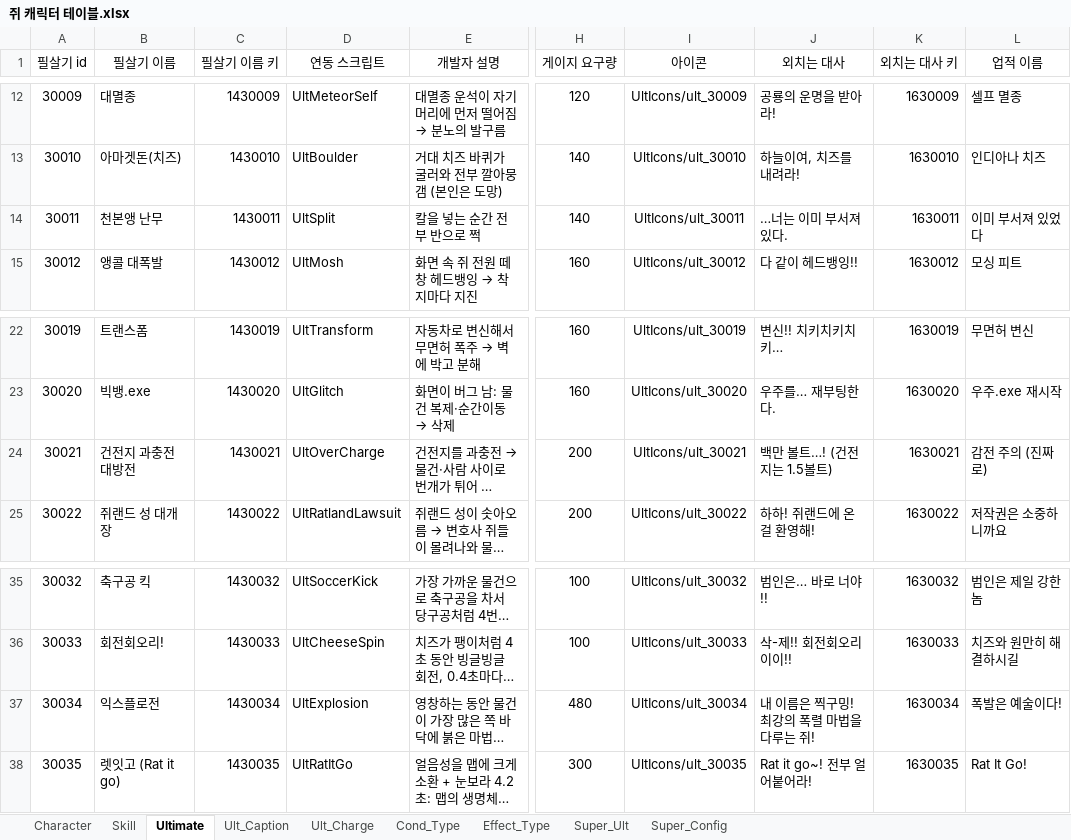
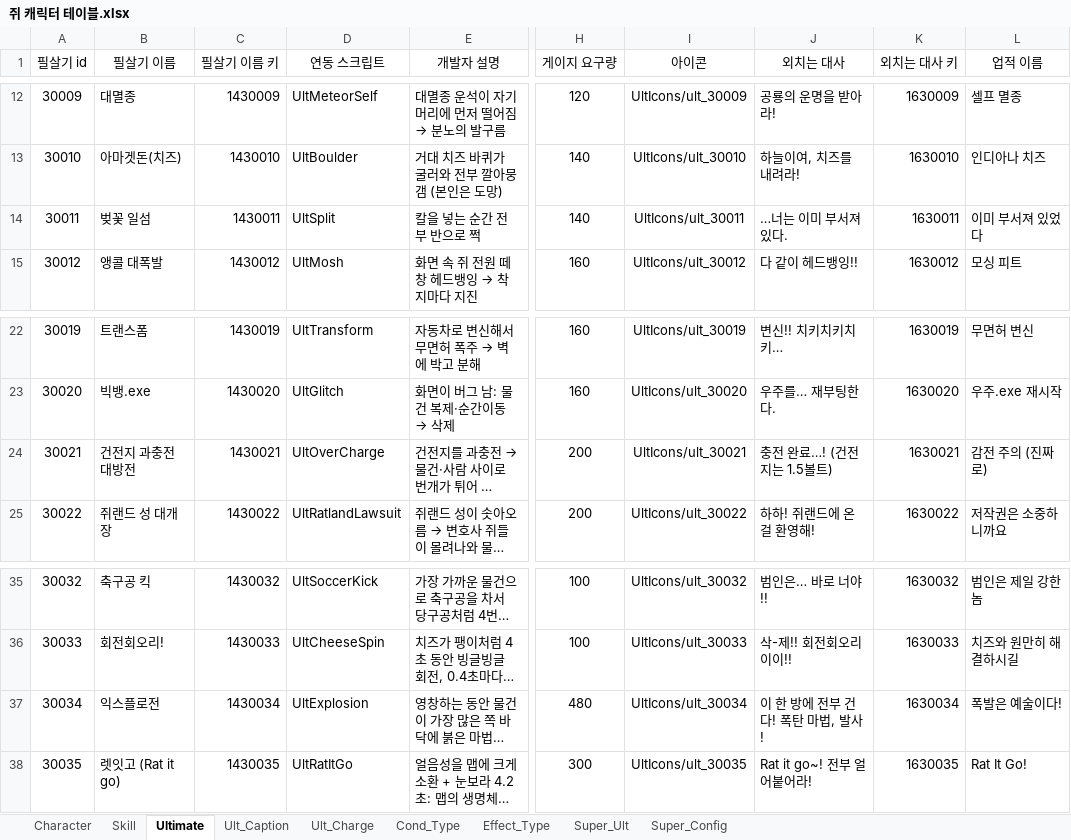
Before and after one commit to inory16351/NKK_PROJECT, an Excel workbook: Data_Table/쥐 캐릭터 테이블.xlsx, sheet Ultimate, drawn as a sheet; only a part is shown, gaps mark what is left out; long unchanged cells end in …; values as stored, in another font and other column widths than the file's, no borders; the diff names each change by its address in the sheet, - before the commit and + after, or states it on an @@ line.

```diff
--- a/Data_Table/쥐 캐릭터 테이블.xlsx (sheet Ultimate)
+++ b/Data_Table/쥐 캐릭터 테이블.xlsx (sheet Ultimate)
-B14 (필살기 이름): 천본앵 난무
+B14 (필살기 이름): 벚꽃 일섬
-J24 (외치는 대사): 백만 볼트…! (건전지는 1.5볼트)
+J24 (외치는 대사): 충전 완료…! (건전지는 1.5볼트)
-J37 (외치는 대사): 내 이름은 찍구밍! 최강의 폭렬 마법을 다루는 쥐!
+J37 (외치는 대사): 이 한 방에 전부 건다! 폭탄 마법, 발사!
```
Also changed, not shown: sheet Character, sheet Skill, sheet Ult_Caption, Data_Table/스트링 테이블.xlsx, 26 other files.
